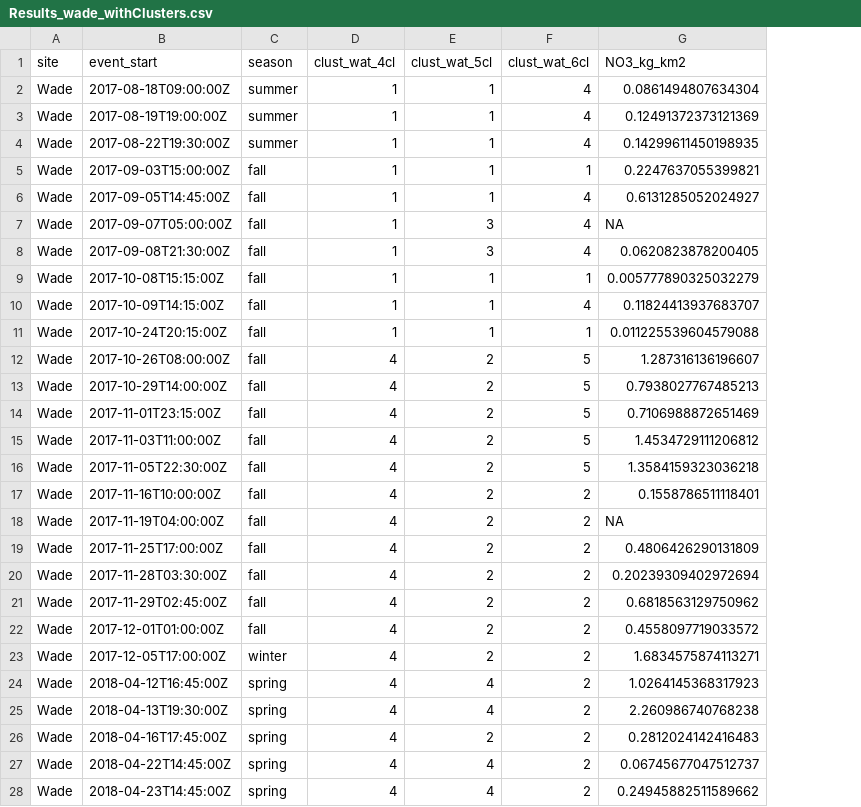
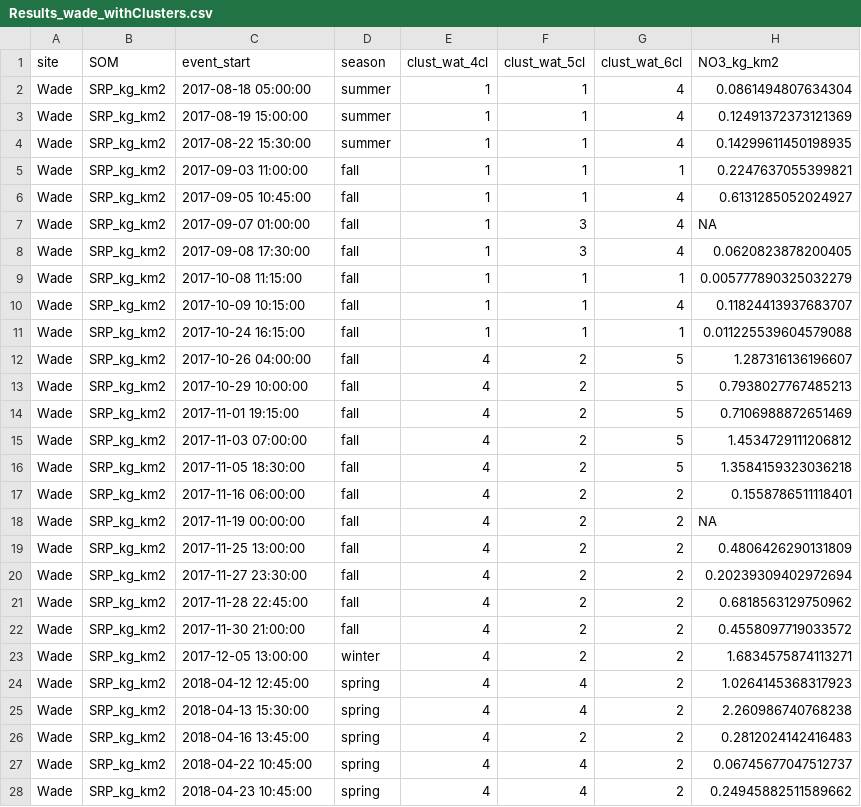
Before and after one commit to dustinkincaid/FluxRegimes, a CSV file: Data/somResults/wade/yields/SRP/2021-04-12/Results_wade_withClusters.csv, drawn as a sheet; only a part is shown; addresses are those after the commit; the diff covers the shown part only; the diff names each change by its address in the sheet, - before the commit and + after, or states it on an @@ line.

```diff
--- a/Data/somResults/wade/yields/SRP/2021-04-12/Results_wade_withClusters.csv
+++ b/Data/somResults/wade/yields/SRP/2021-04-12/Results_wade_withClusters.csv
+column B (SOM), rows 2-28: all SRP_kg_km2
-C2 (event_start): 2017-08-18T09:00:00Z
+C2 (event_start): 2017-08-18 05:00:00
-C3 (event_start): 2017-08-19T19:00:00Z
+C3 (event_start): 2017-08-19 15:00:00
-C4 (event_start): 2017-08-22T19:30:00Z
+C4 (event_start): 2017-08-22 15:30:00
-C5 (event_start): 2017-09-03T15:00:00Z
+C5 (event_start): 2017-09-03 11:00:00
-C6 (event_start): 2017-09-05T14:45:00Z
+C6 (event_start): 2017-09-05 10:45:00
-C7 (event_start): 2017-09-07T05:00:00Z
+C7 (event_start): 2017-09-07 01:00:00
-C8 (event_start): 2017-09-08T21:30:00Z
+C8 (event_start): 2017-09-08 17:30:00
-C9 (event_start): 2017-10-08T15:15:00Z
+C9 (event_start): 2017-10-08 11:15:00
-C10 (event_start): 2017-10-09T14:15:00Z
+C10 (event_start): 2017-10-09 10:15:00
-C11 (event_start): 2017-10-24T20:15:00Z
+C11 (event_start): 2017-10-24 16:15:00
-C12 (event_start): 2017-10-26T08:00:00Z
+C12 (event_start): 2017-10-26 04:00:00
-C13 (event_start): 2017-10-29T14:00:00Z
+C13 (event_start): 2017-10-29 10:00:00
-C14 (event_start): 2017-11-01T23:15:00Z
+C14 (event_start): 2017-11-01 19:15:00
-C15 (event_start): 2017-11-03T11:00:00Z
+C15 (event_start): 2017-11-03 07:00:00
-C16 (event_start): 2017-11-05T22:30:00Z
+C16 (event_start): 2017-11-05 18:30:00
-C17 (event_start): 2017-11-16T10:00:00Z
+C17 (event_start): 2017-11-16 06:00:00
-C18 (event_start): 2017-11-19T04:00:00Z
+C18 (event_start): 2017-11-19 00:00:00
-C19 (event_start): 2017-11-25T17:00:00Z
+C19 (event_start): 2017-11-25 13:00:00
-C20 (event_start): 2017-11-28T03:30:00Z
+C20 (event_start): 2017-11-27 23:30:00
-C21 (event_start): 2017-11-29T02:45:00Z
+C21 (event_start): 2017-11-28 22:45:00
-C22 (event_start): 2017-12-01T01:00:00Z
+C22 (event_start): 2017-11-30 21:00:00
-C23 (event_start): 2017-12-05T17:00:00Z
+C23 (event_start): 2017-12-05 13:00:00
-C24 (event_start): 2018-04-12T16:45:00Z
+C24 (event_start): 2018-04-12 12:45:00
-C25 (event_start): 2018-04-13T19:30:00Z
+C25 (event_start): 2018-04-13 15:30:00
-C26 (event_start): 2018-04-16T17:45:00Z
+C26 (event_start): 2018-04-16 13:45:00
-C27 (event_start): 2018-04-22T14:45:00Z
+C27 (event_start): 2018-04-22 10:45:00
-C28 (event_start): 2018-04-23T14:45:00Z
+C28 (event_start): 2018-04-23 10:45:00
```
Also changed, not shown: 71 edited cells elsewhere in this file, Data/somResults/hford/yields/NO3/2021-04-08/Results_hford_withClusters.csv, Data/somResults/hford/yields/turb/2021-04-09/Results_hford_withClusters.csv, 13 other files.
